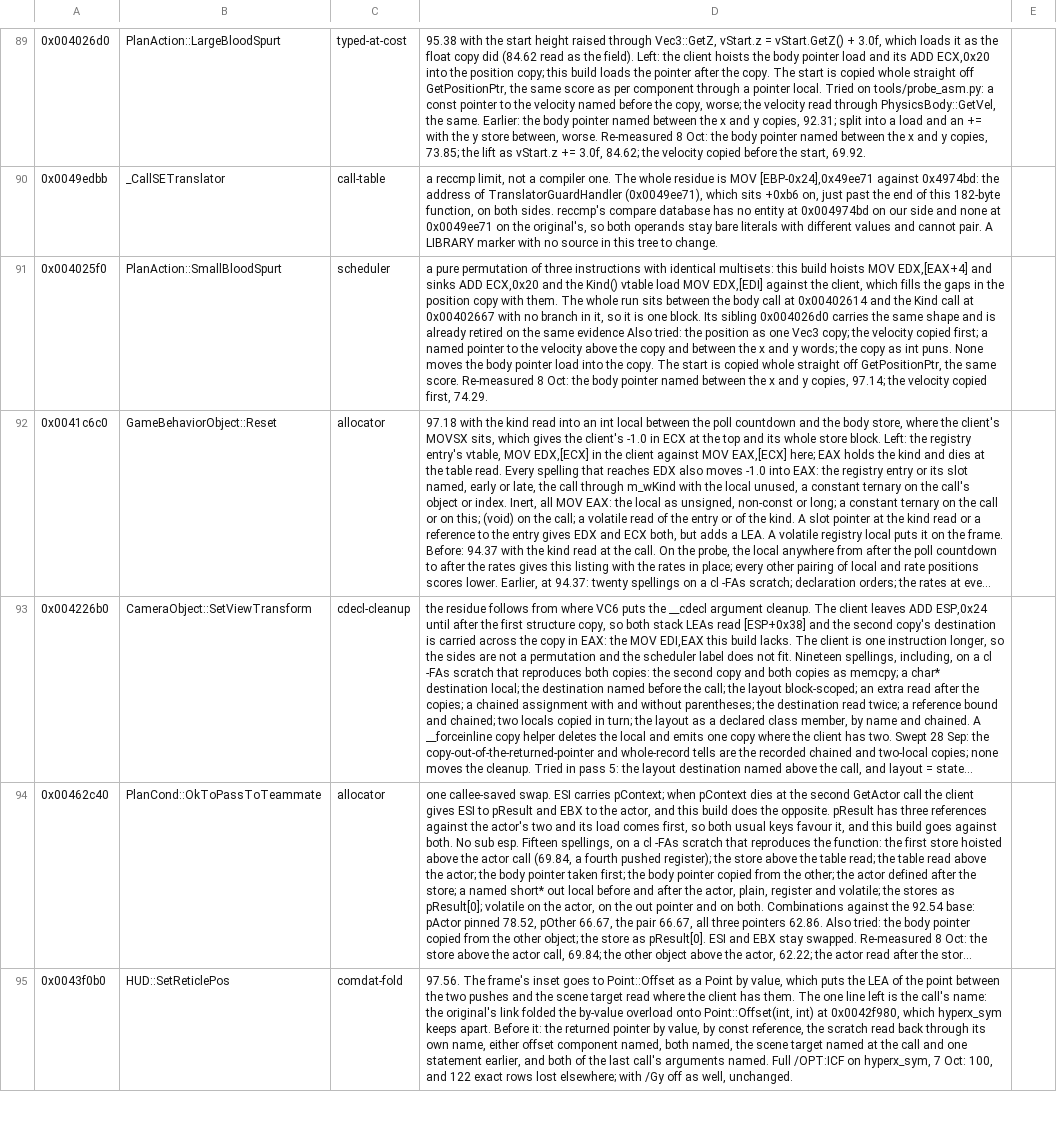
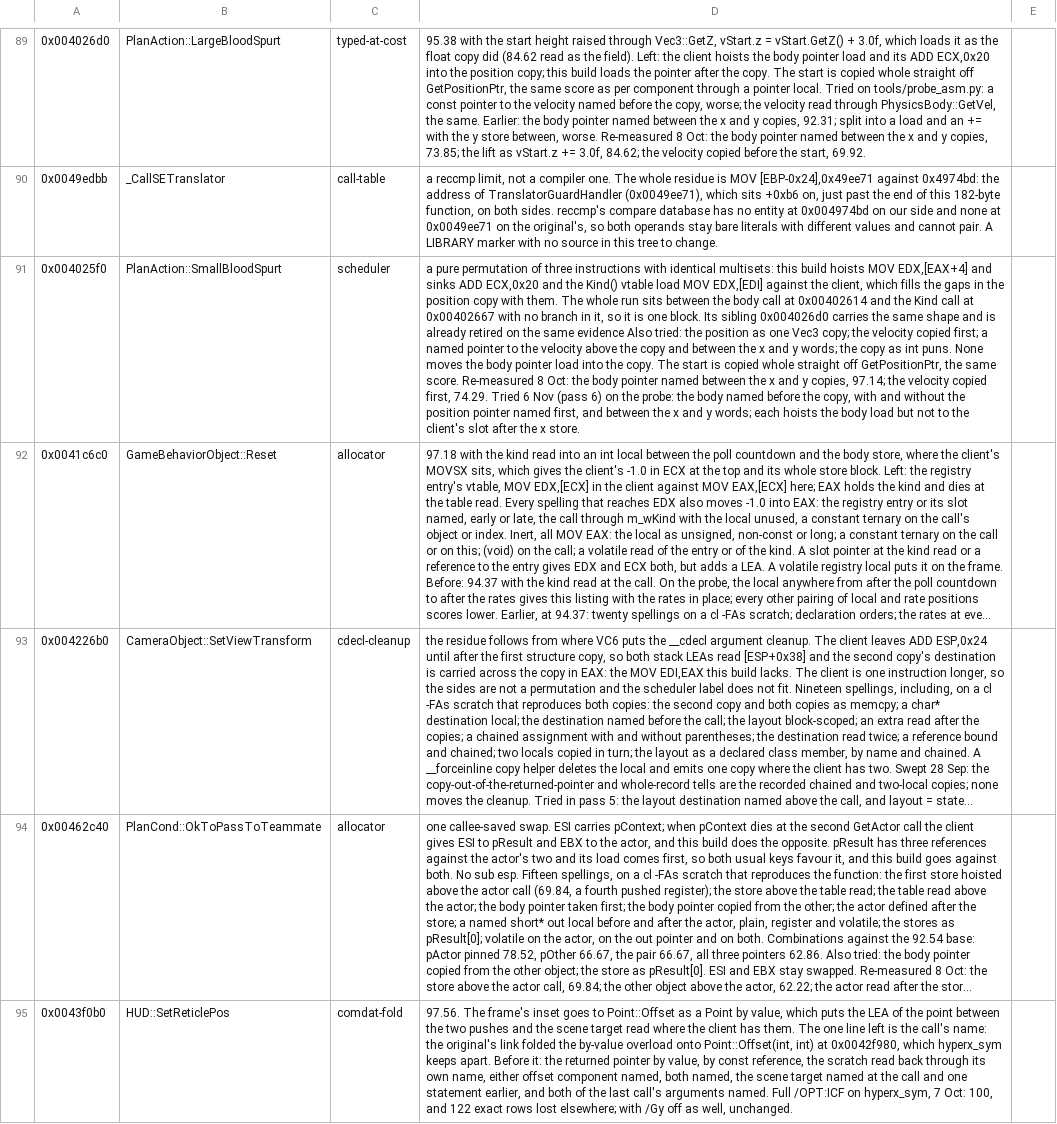
Before and after one commit to zach2good/hyperblade-20XX, a CSV file: symbols/retired.csv, drawn as a sheet; only a part is shown, gaps mark what is left out; long unchanged cells end in …; the diff covers the shown part only; the diff names each change by its address in the sheet, - before the commit and + after, or states it on an @@ line.

```diff
--- a/symbols/retired.csv
+++ b/symbols/retired.csv
-D91: …first, 74.29.
+D91: …first, 74.29. Tried 6 Nov (pass 6) on the probe: the body named before the copy, with and without the position pointer named first, and between the x and y words; each hoists the body load but not to the client's slot after the x store.
```
Also changed, not shown: 6 edited cells elsewhere in this file.
